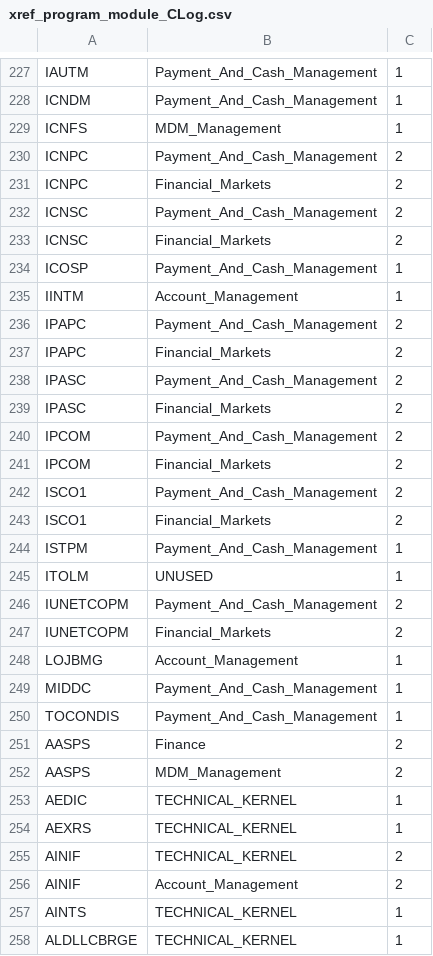
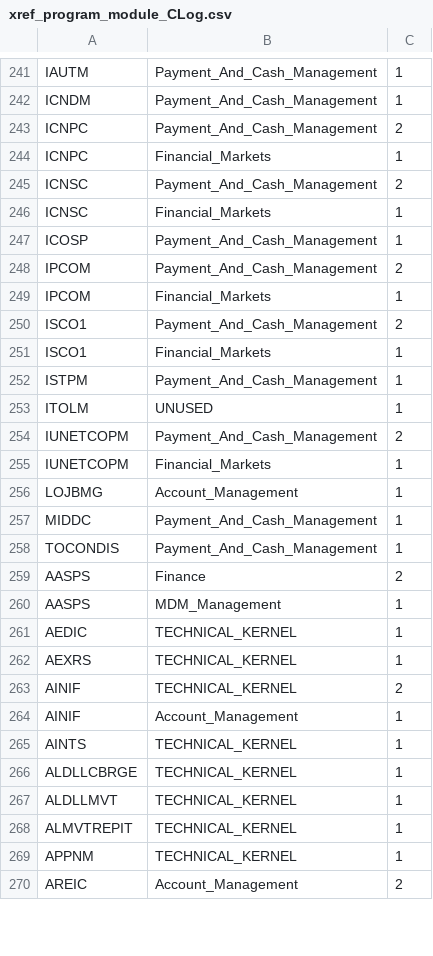
Before and after one commit to dcavey/Clustering, a CSV file: FindClusters/src/resources/xref_program_module_CLog.csv, drawn as a sheet; only a part is shown, gaps mark what is left out; the shorter side is filled out with more unchanged rows; the diff covers the shown part only.

```diff
--- a/FindClusters/src/resources/xref_program_module_CLog.csv
+++ b/FindClusters/src/resources/xref_program_module_CLog.csv
@@ -228,17 +242,11 @@ IAUTM;Payment_And_Cash_Management;1
 ICNDM;Payment_And_Cash_Management;1
-ICNFS;MDM_Management;1
 ICNPC;Payment_And_Cash_Management;2
-ICNPC;Financial_Markets;2
+ICNPC;Financial_Markets;1
 ICNSC;Payment_And_Cash_Management;2
-ICNSC;Financial_Markets;2
+ICNSC;Financial_Markets;1
 ICOSP;Payment_And_Cash_Management;1
-IINTM;Account_Management;1
-IPAPC;Payment_And_Cash_Management;2
-IPAPC;Financial_Markets;2
-IPASC;Payment_And_Cash_Management;2
-IPASC;Financial_Markets;2
 IPCOM;Payment_And_Cash_Management;2
-IPCOM;Financial_Markets;2
+IPCOM;Financial_Markets;1
 ISCO1;Payment_And_Cash_Management;2
-ISCO1;Financial_Markets;2
+ISCO1;Financial_Markets;1
 ISTPM;Payment_And_Cash_Management;1
@@ -246,3 +254,3 @@ ITOLM;UNUSED;1
 IUNETCOPM;Payment_And_Cash_Management;2
-IUNETCOPM;Financial_Markets;2
+IUNETCOPM;Financial_Markets;1
 LOJBMG;Account_Management;1
@@ -251,3 +259,3 @@ TOCONDIS;Payment_And_Cash_Management;1
 AASPS;Finance;2
-AASPS;MDM_Management;2
+AASPS;MDM_Management;1
 AEDIC;TECHNICAL_KERNEL;1
@@ -255,3 +263,3 @@ AEXRS;TECHNICAL_KERNEL;1
 AINIF;TECHNICAL_KERNEL;2
-AINIF;Account_Management;2
+AINIF;Account_Management;1
 AINTS;TECHNICAL_KERNEL;1
```
Also changed, not shown: 7 added rows, 5 removed rows, 14 moved rows and 17 edited cells elsewhere in this file, FindClusters/src/resources/xref_program_module_CU.csv, 11 other files.
